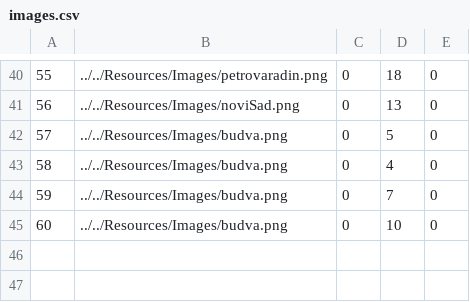
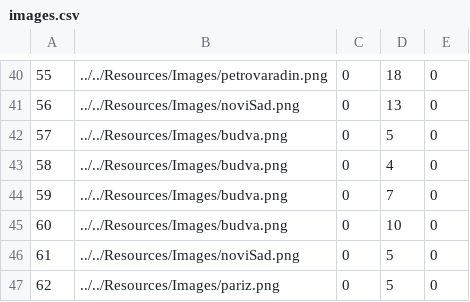
Before and after one commit to HelenaJovic/SIMS-Projekat, a CSV file: InitialProject/InitialProject/Resources/Data/images.csv, drawn as a sheet; only a part is shown, gaps mark what is left out; the diff names each change by its address in the sheet, - before the commit and + after, or states it on an @@ line.

```diff
--- a/InitialProject/InitialProject/Resources/Data/images.csv
+++ b/InitialProject/InitialProject/Resources/Data/images.csv
+row 46: 61 | ../../Resources/Images/noviSad.png | 0 | 5 | 0
+row 47: 62 | ../../Resources/Images/pariz.png | 0 | 5 | 0
```
Also changed, not shown: InitialProject/InitialProject/Resources/Data/tourattendances.csv, InitialProject/InitialProject/Resources/Data/tourpoints.csv, 18 other files.
